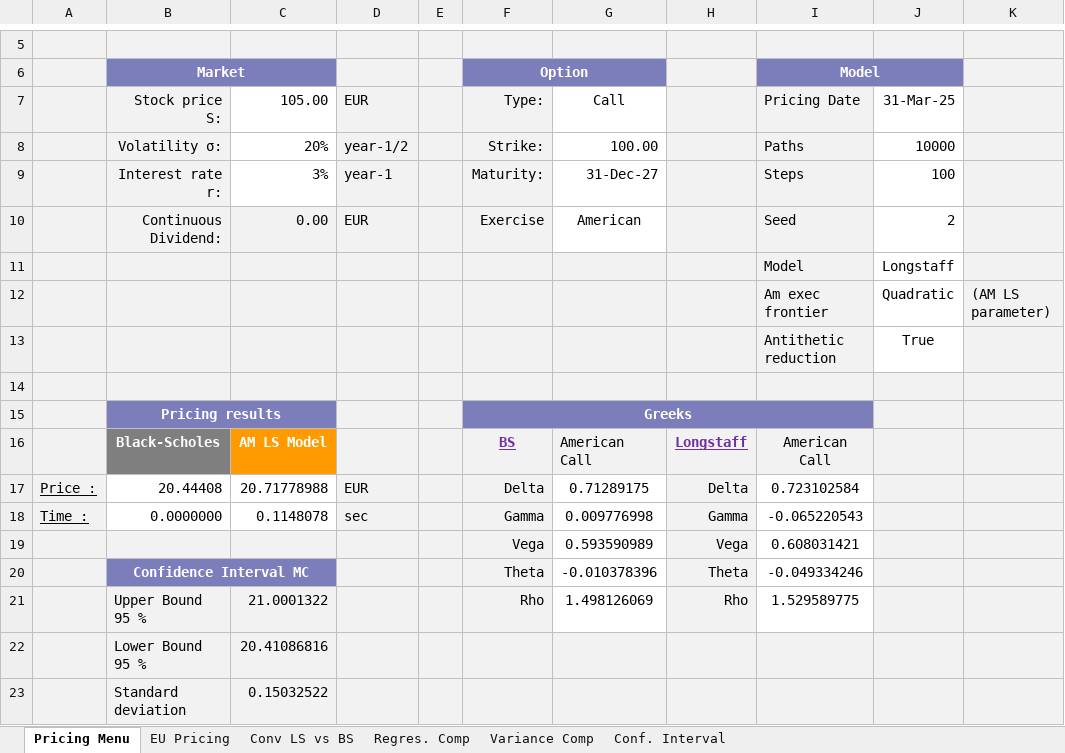
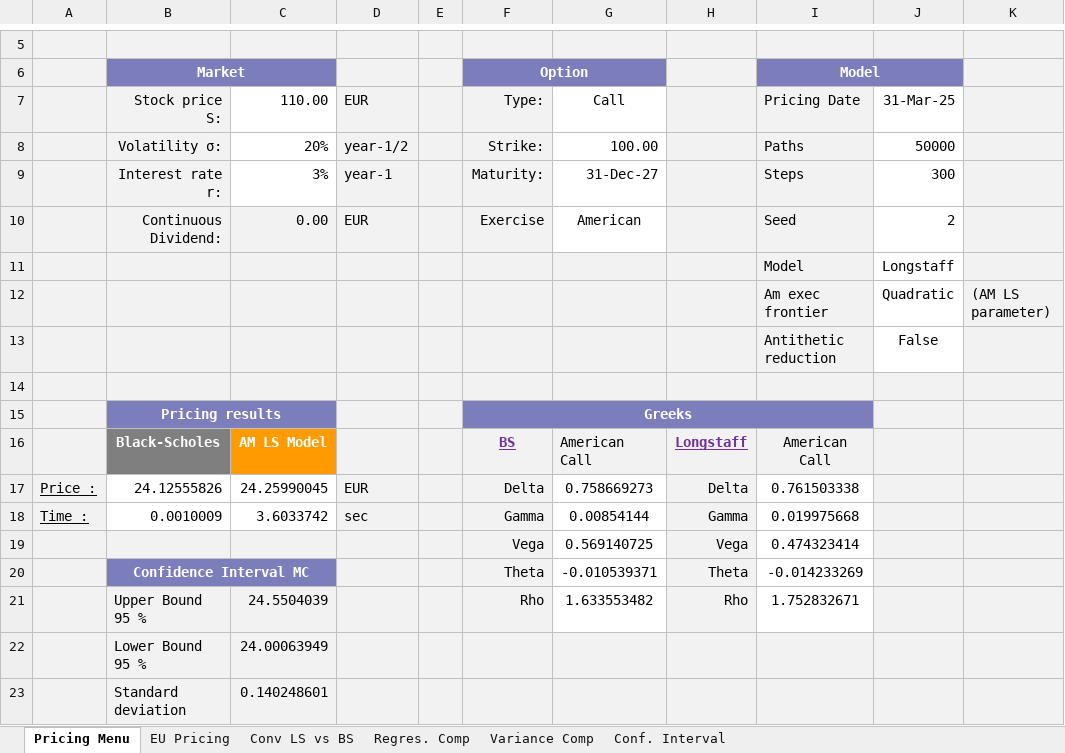
Before and after one commit to Ryhvn/Longstaff-and-Schwarz-Pricing-Model, an Excel workbook: Models_comparisons.xlsm, sheet Pricing Menu, drawn as a sheet; only a part is shown, gaps mark what is left out; values as stored, in another font and other column widths than the file's, no borders; charts and pictures and conditional formats not drawn; the diff names each change by its address in the sheet, - before the commit and + after, or states it on an @@ line.

```diff
--- a/Models_comparisons.xlsm (sheet Pricing Menu)
+++ b/Models_comparisons.xlsm (sheet Pricing Menu)
-C7: 105.00
+C7: 110.00
-J8: 10000
+J8: 50000
-J9: 100
+J9: 300
-J13: True
+J13: False
-B17: 20.44408
+B17: 24.12555826
-C17: 20.71778988
+C17: 24.25990045
-G17: 0.71289175
+G17: 0.758669273
-I17: 0.723102584
+I17: 0.761503338
-B18: 0.0000000
+B18: 0.0010009
-C18: 0.1148078
+C18: 3.6033742
-G18: 0.009776998
+G18: 0.00854144
-I18: -0.065220543
+I18: 0.019975668
-G19: 0.593590989
+G19: 0.569140725
-I19: 0.608031421
+I19: 0.474323414
-G20: -0.010378396
+G20: -0.010539371
-I20: -0.049334246
+I20: -0.014233269
-C21: 21.0001322
+C21: 24.5504039
-G21: 1.498126069
+G21: 1.633553482
-I21: 1.529589775
+I21: 1.752832671
-C22: 20.41086816
+C22: 24.00063949
-C23: 0.15032522
+C23: 0.140248601
```
Also changed, not shown: 8 other files.
